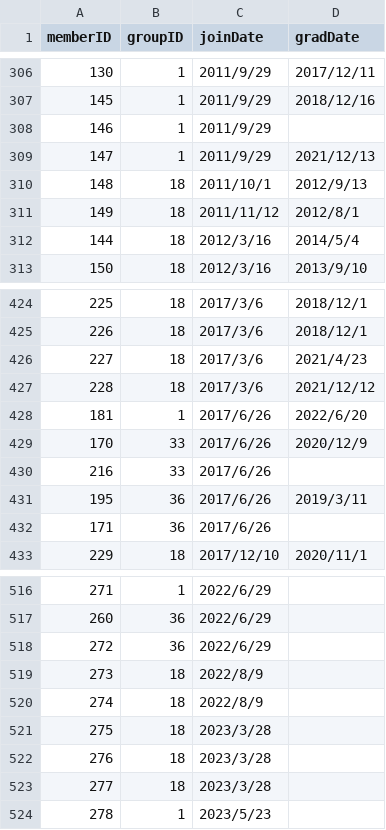
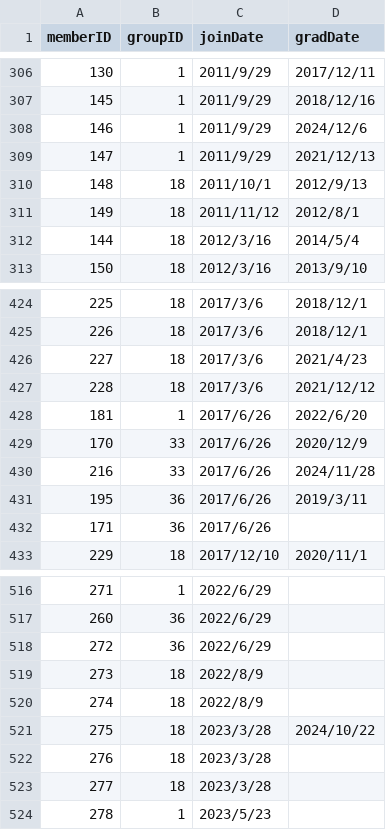
Before and after one commit to xxgentaroxx/HP_DB, a CSV file: join.csv, drawn as a sheet; only a part is shown, gaps mark what is left out.

```diff
--- a/join.csv
+++ b/join.csv
@@ -307,3 +307,3 @@
 145,1,2011/9/29,2018/12/16
-146,1,2011/9/29,
+146,1,2011/9/29,2024/12/6
 147,1,2011/9/29,2021/12/13
@@ -429,3 +429,3 @@
 170,33,2017/6/26,2020/12/9
-216,33,2017/6/26,
+216,33,2017/6/26,2024/11/28
 195,36,2017/6/26,2019/3/11
@@ -520,3 +520,3 @@
 274,18,2022/8/9,
-275,18,2023/3/28,
+275,18,2023/3/28,2024/10/22
 276,18,2023/3/28,
```
Also changed, not shown: member.csv.
